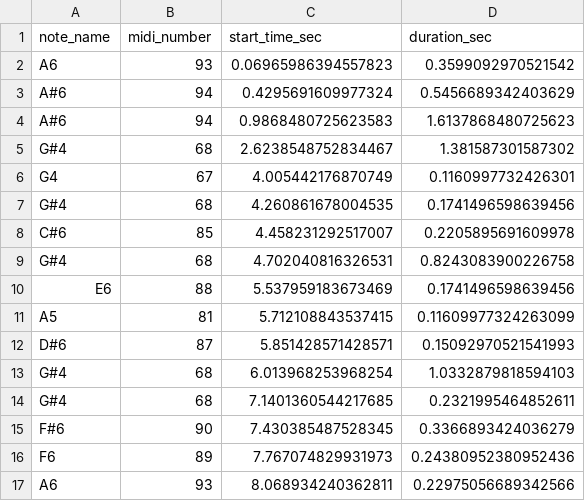
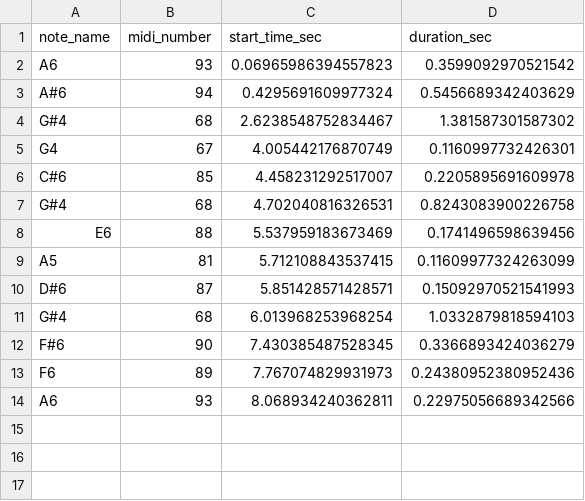
Before and after one commit to RLshift/Pitch-Quest-hacknotts25, a CSV file: backend/notes/output/coulda_been_me.csv, drawn as a sheet; the diff names each change by its address in the sheet, - before the commit and + after, or states it on an @@ line.

```diff
--- a/backend/notes/output/coulda_been_me.csv
+++ b/backend/notes/output/coulda_been_me.csv
-row 4: A#6 | 94 | 0.9868480725623583 | 1.6137868480725623
-row 7: G#4 | 68 | 4.260861678004535 | 0.1741496598639456
-row 14: G#4 | 68 | 7.1401360544217685 | 0.2321995464852611
```
Also changed, not shown: backend/notes/output/dont_stop.csv, backend/notes/output/kilby_girl.csv, 3 other files.
